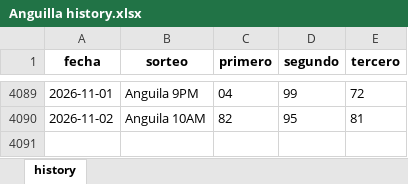
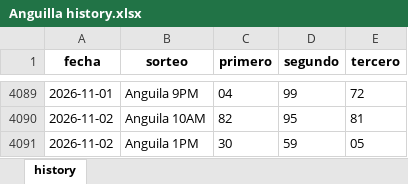
Before and after one commit to carbosota1/COMPARE, an Excel workbook: data/histories/Anguilla history.xlsx, sheet history, drawn as a sheet; only a part is shown, gaps mark what is left out; values as stored, in another font and other column widths than the file's, no borders; the diff names each change by its address in the sheet, - before the commit and + after, or states it on an @@ line.

```diff
--- a/data/histories/Anguilla history.xlsx (sheet history)
+++ b/data/histories/Anguilla history.xlsx (sheet history)
+row 4091: 2026-11-02 | Anguila 1PM | 30 | 59 | 05
```
Also changed, not shown: data/histories/La nacional history.xlsx, 5 other files.
